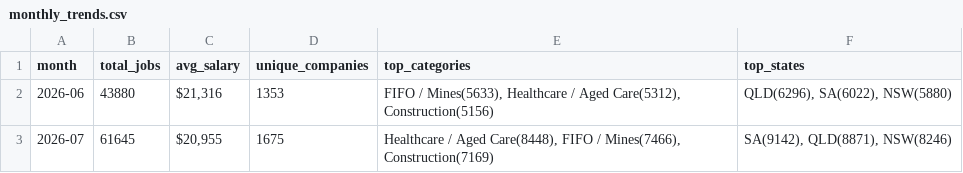
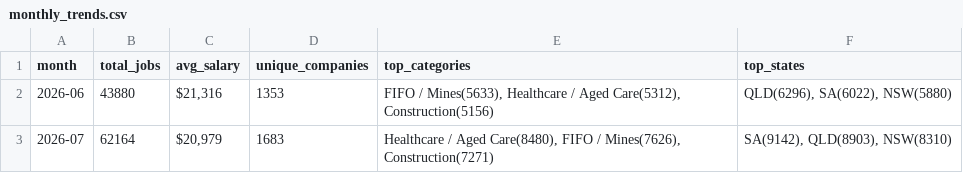
Before and after one commit to picaaart/Seekscrapper, a CSV file: data/monthly_trends.csv, drawn as a sheet.

```diff
--- a/data/monthly_trends.csv
+++ b/data/monthly_trends.csv
@@ -2,2 +2,2 @@ month,total_jobs,avg_salary,unique_companies,top_categories,top_states
 2026-06,43880,"$21,316",1353,"FIFO / Mines(5633), Healthcare / Aged Care(5312), Construction(5156)","QLD(6296), SA(6022), NSW(5880)"
-2026-07,61645,"$20,955",1675,"Healthcare / Aged Care(8448), FIFO / Mines(7466), Construction(7169)","SA(9142), QLD(8871), NSW(8246)"
+2026-07,62164,"$20,979",1683,"Healthcare / Aged Care(8480), FIFO / Mines(7626), Construction(7271)","SA(9142), QLD(8903), NSW(8310)"
```
Also changed, not shown: data/category_stats.csv, data/location_stats.csv, 3 other files.
